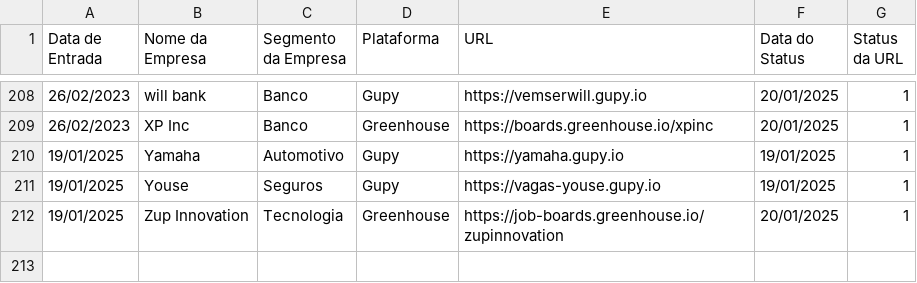
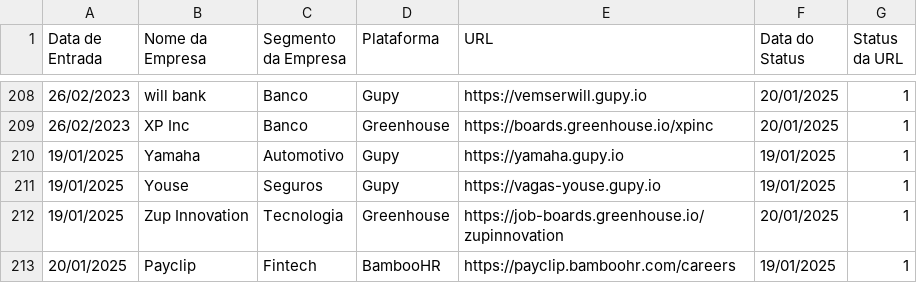
Before and after one commit to eualannascimento/lista-trabalhe-conosco, a CSV file: src/csv/career-websites.csv, drawn as a sheet; only a part is shown, gaps mark what is left out; the diff names each change by its address in the sheet, - before the commit and + after, or states it on an @@ line.

Commit message:
Update career-websites.csv

```diff
--- a/src/csv/career-websites.csv
+++ b/src/csv/career-websites.csv
+row 213: 20/01/2025 | Payclip | Fintech | BambooHR | https://payclip.bamboohr.com/careers | 19/01/2025 | 1
```
